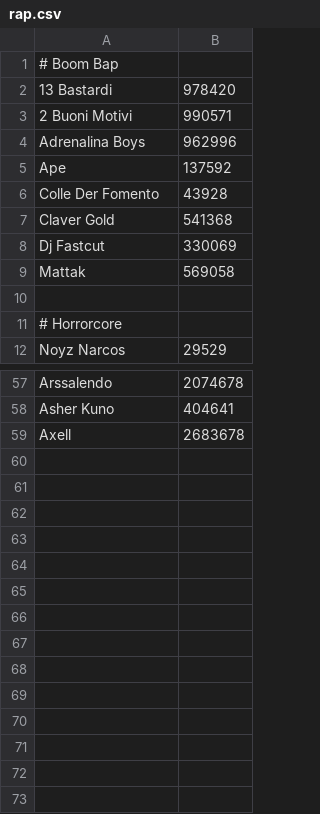
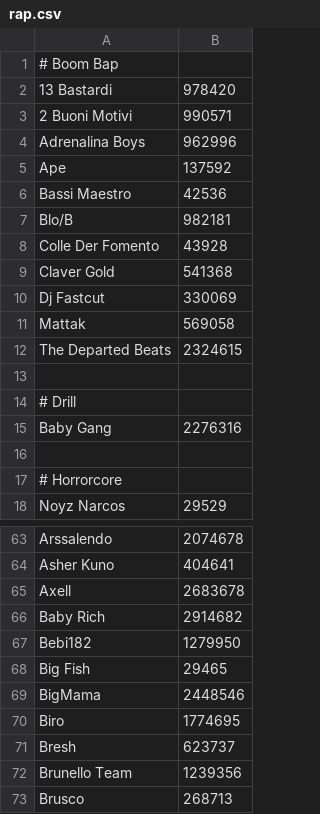
Before and after one commit to aartoni/italian-artists, a CSV file: rap.csv, drawn as a sheet; only a part is shown, gaps mark what is left out; the diff names each change by its address in the sheet, - before the commit and + after, or states it on an @@ line.

Commit message:
Add every artist starting with B from the list

```diff
--- a/rap.csv
+++ b/rap.csv
+row 6: Bassi Maestro | 42536
+row 7: Blo/B | 982181
+row 12: The Departed Beats | 2324615
+row 13: (empty)
+row 14: # Drill
+row 15: Baby Gang | 2276316
+row 66: Baby Rich | 2914682
+row 67: Bebi182 | 1279950
+row 68: Big Fish | 29465
+row 69: BigMama | 2448546
+row 70: Biro | 1774695
+row 71: Bresh | 623737
+row 72: Brunello Team | 1239356
+row 73: Brusco | 268713
```
